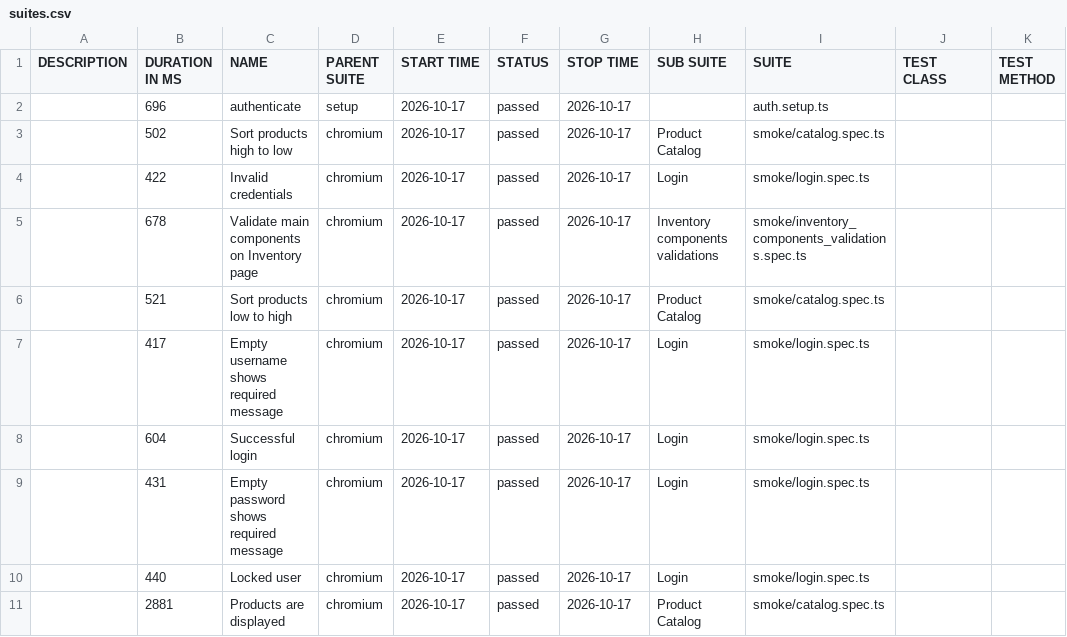
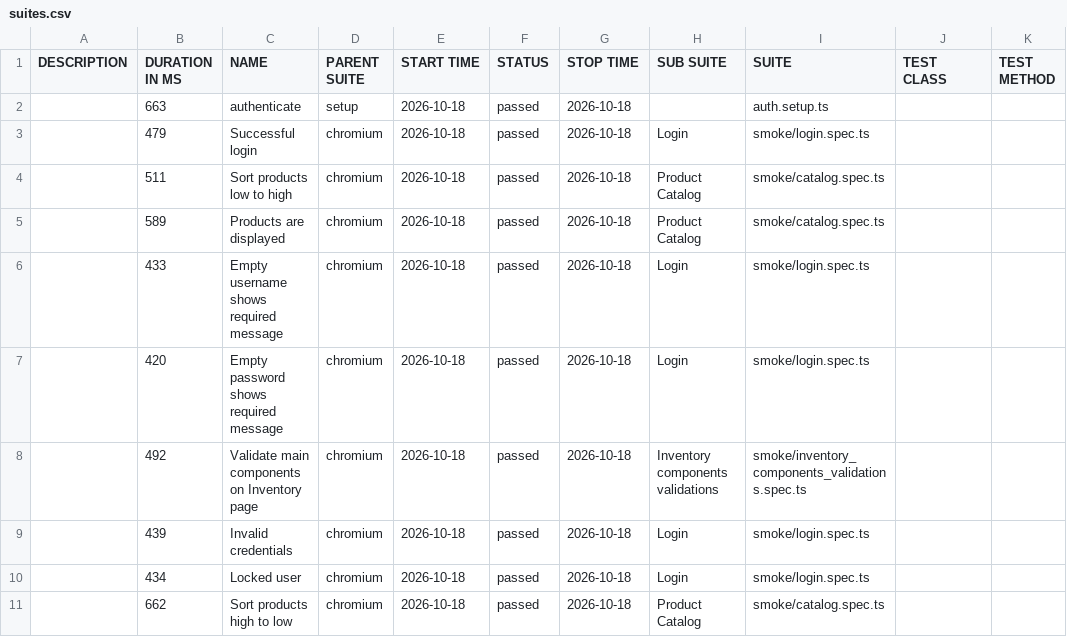
Before and after one commit to dtoseva/test-automation-framework, a CSV file: data/suites.csv, drawn as a sheet.

```diff
--- a/data/suites.csv
+++ b/data/suites.csv
@@ -1,11 +1,11 @@
 "DESCRIPTION","DURATION IN MS","NAME","PARENT SUITE","START TIME","STATUS","STOP TIME","SUB SUITE","SUITE","TEST CLASS","TEST METHOD"
-"","696","authenticate","setup","2026-10-17","passed","2026-10-17","","auth.setup.ts","",""
-"","502","Sort products high to low","chromium","2026-10-17","passed","2026-10-17","Product Catalog","smoke/catalog.spec.ts","",""
-"","422","Invalid credentials","chromium","2026-10-17","passed","2026-10-17","Login","smoke/login.spec.ts","",""
-"","678","Validate main components on Inventory page","chromium","2026-10-17","passed","2026-10-17","Inventory components validations","smoke/inventory_components_validations.spec.ts","",""
-"","521","Sort products low to high","chromium","2026-10-17","passed","2026-10-17","Product Catalog","smoke/catalog.spec.ts","",""
-"","417","Empty username shows required message","chromium","2026-10-17","passed","2026-10-17","Login","smoke/login.spec.ts","",""
-"","604","Successful login","chromium","2026-10-17","passed","2026-10-17","Login","smoke/login.spec.ts","",""
-"","431","Empty password shows required message","chromium","2026-10-17","passed","2026-10-17","Login","smoke/login.spec.ts","",""
-"","440","Locked user","chromium","2026-10-17","passed","2026-10-17","Login","smoke/login.spec.ts","",""
-"","2881","Products are displayed","chromium","2026-10-17","passed","2026-10-17","Product Catalog","smoke/catalog.spec.ts","",""
+"","663","authenticate","setup","2026-10-18","passed","2026-10-18","","auth.setup.ts","",""
+"","479","Successful login","chromium","2026-10-18","passed","2026-10-18","Login","smoke/login.spec.ts","",""
+"","511","Sort products low to high","chromium","2026-10-18","passed","2026-10-18","Product Catalog","smoke/catalog.spec.ts","",""
+"","589","Products are displayed","chromium","2026-10-18","passed","2026-10-18","Product Catalog","smoke/catalog.spec.ts","",""
+"","433","Empty username shows required message","chromium","2026-10-18","passed","2026-10-18","Login","smoke/login.spec.ts","",""
+"","420","Empty password shows required message","chromium","2026-10-18","passed","2026-10-18","Login","smoke/login.spec.ts","",""
+"","492","Validate main components on Inventory page","chromium","2026-10-18","passed","2026-10-18","Inventory components validations","smoke/inventory_components_validations.spec.ts","",""
+"","439","Invalid credentials","chromium","2026-10-18","passed","2026-10-18","Login","smoke/login.spec.ts","",""
+"","434","Locked user","chromium","2026-10-18","passed","2026-10-18","Login","smoke/login.spec.ts","",""
+"","662","Sort products high to low","chromium","2026-10-18","passed","2026-10-18","Product Catalog","smoke/catalog.spec.ts","",""
```
Also changed, not shown: 40 other files.
